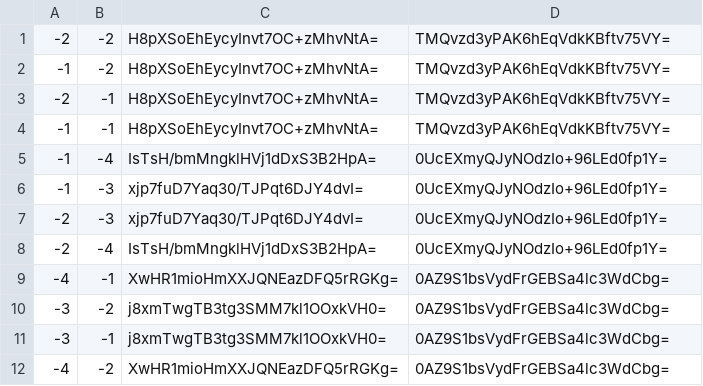
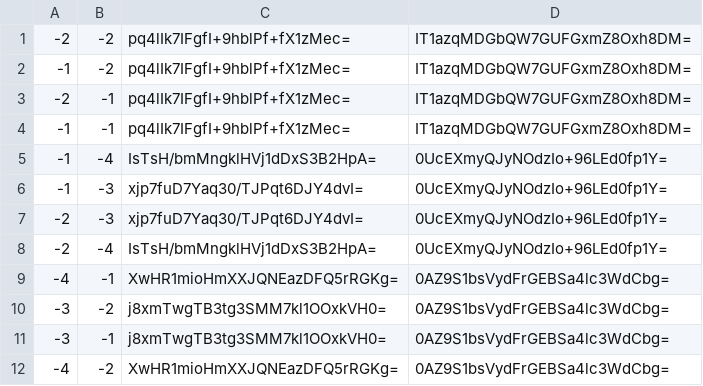
Before and after one commit to Sneezry/mcmapweb, a CSV file: tiles/zoom.0/metadata/k.-1.-1.csv, drawn as a sheet.

```diff
--- a/tiles/zoom.0/metadata/k.-1.-1.csv
+++ b/tiles/zoom.0/metadata/k.-1.-1.csv
@@ -1,5 +1,5 @@
--2,-2,H8pXSoEhEycyInvt7OC+zMhvNtA=,TMQvzd3yPAK6hEqVdkKBftv75VY=
--1,-2,H8pXSoEhEycyInvt7OC+zMhvNtA=,TMQvzd3yPAK6hEqVdkKBftv75VY=
--2,-1,H8pXSoEhEycyInvt7OC+zMhvNtA=,TMQvzd3yPAK6hEqVdkKBftv75VY=
--1,-1,H8pXSoEhEycyInvt7OC+zMhvNtA=,TMQvzd3yPAK6hEqVdkKBftv75VY=
+-2,-2,pq4lIk7IFgfI+9hblPf+fX1zMec=,IT1azqMDGbQW7GUFGxmZ8Oxh8DM=
+-1,-2,pq4lIk7IFgfI+9hblPf+fX1zMec=,IT1azqMDGbQW7GUFGxmZ8Oxh8DM=
+-2,-1,pq4lIk7IFgfI+9hblPf+fX1zMec=,IT1azqMDGbQW7GUFGxmZ8Oxh8DM=
+-1,-1,pq4lIk7IFgfI+9hblPf+fX1zMec=,IT1azqMDGbQW7GUFGxmZ8Oxh8DM=
 -1,-4,IsTsH/bmMngklHVj1dDxS3B2HpA=,0UcEXmyQJyNOdzIo+96LEd0fp1Y=
```
Also changed, not shown: tiles/zoom.-1/metadata/k.-1.0.csv, tiles/zoom.0/metadata/k.-1.0.csv, 24 other files.
